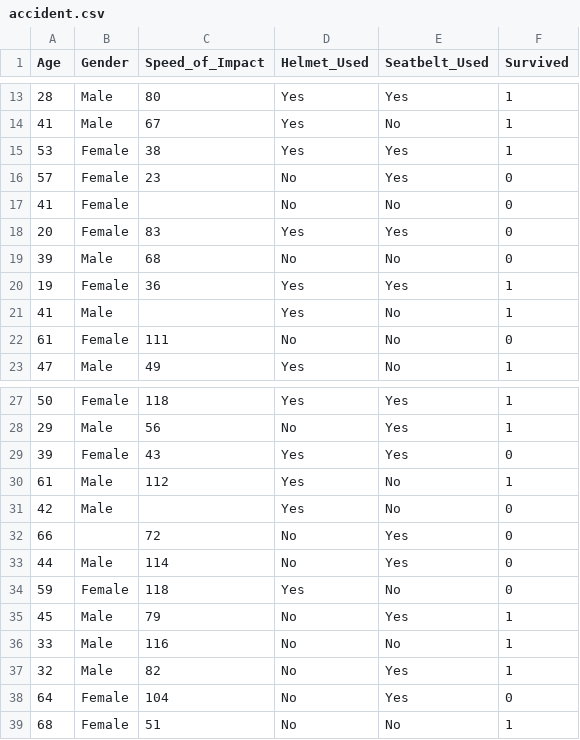
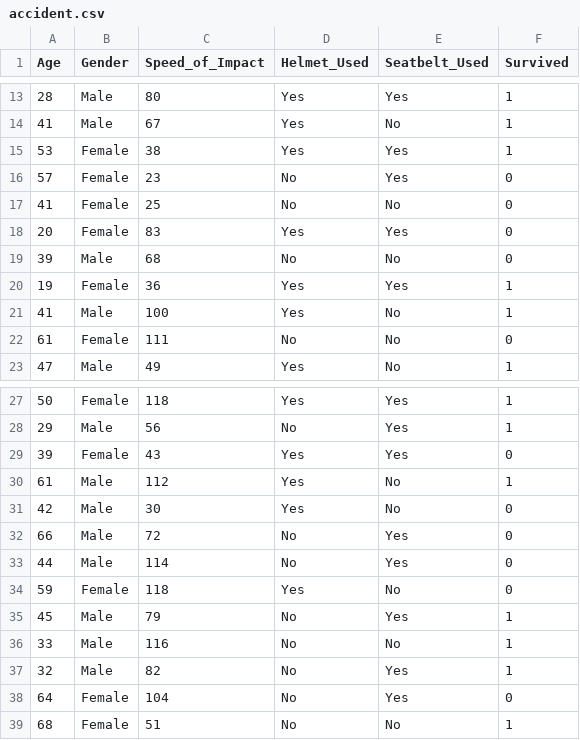
Before and after one commit to sheikh-babar3/Datasets, a CSV file: accident.csv, drawn as a sheet; only a part is shown, gaps mark what is left out.

Commit message:
Update accident.csv

```diff
--- a/accident.csv
+++ b/accident.csv
@@ -16,3 +16,3 @@ Age,Gender,Speed_of_Impact,Helmet_Used,Seatbelt_Used,Survived
 57,Female,23,No,Yes,0
-41,Female,,No,No,0
+41,Female,25,No,No,0
 20,Female,83,Yes,Yes,0
@@ -20,3 +20,3 @@ Age,Gender,Speed_of_Impact,Helmet_Used,Seatbelt_Used,Survived
 19,Female,36,Yes,Yes,1
-41,Male,,Yes,No,1
+41,Male,100,Yes,No,1
 61,Female,111,No,No,0
@@ -30,4 +30,4 @@ Age,Gender,Speed_of_Impact,Helmet_Used,Seatbelt_Used,Survived
 61,Male,112,Yes,No,1
-42,Male,,Yes,No,0
-66,,72,No,Yes,0
+42,Male,30,Yes,No,0
+66,Male,72,No,Yes,0
 44,Male,114,No,Yes,0
```
